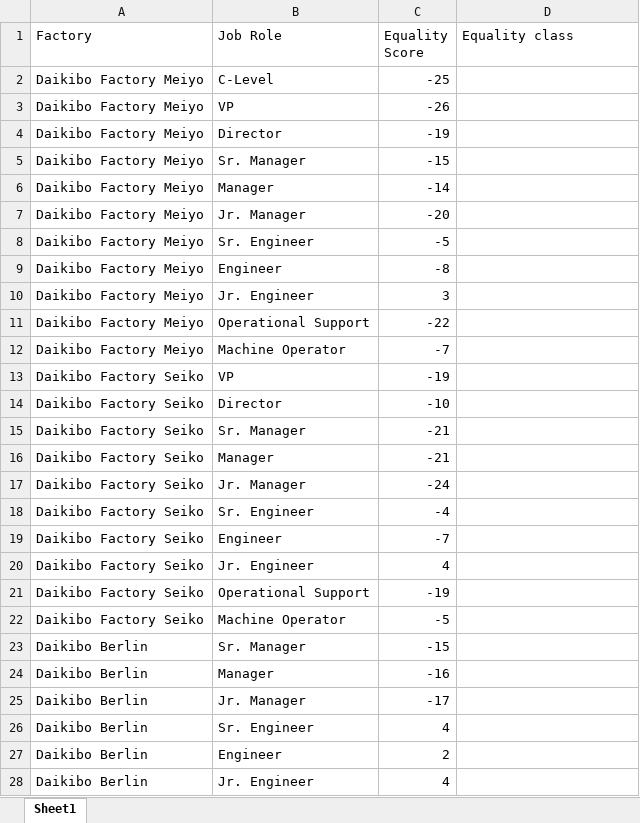
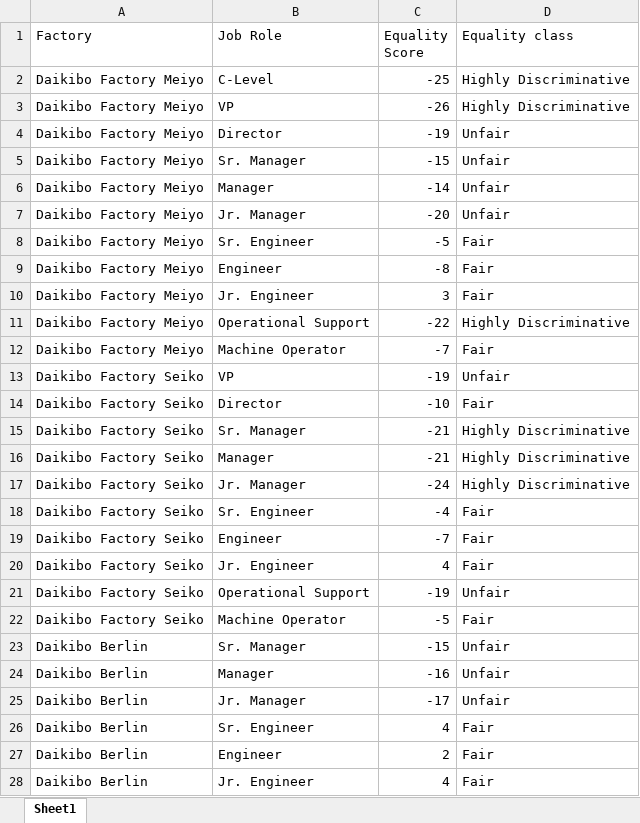
Before and after one commit to shahhazik/business-insights-equality-dashboard, an Excel workbook: Task 5 Equality Table.xlsx, sheet Sheet1, drawn as a sheet; only a part is shown; values as stored, in another font and other column widths than the file's, no borders; the diff covers the shown part only; the diff names each change by its address in the sheet, - before the commit and + after, or states it on an @@ line.

Commit message:
Add files via upload

```diff
--- a/Task 5 Equality Table.xlsx (sheet Sheet1)
+++ b/Task 5 Equality Table.xlsx (sheet Sheet1)
-D2:D3 (Equality class): (empty)
+D2:D3 (Equality class): Highly Discriminative
-D4:D7 (Equality class): (empty)
+D4:D7 (Equality class): Unfair
-D8:D10 (Equality class): (empty)
+D8:D10 (Equality class): Fair
-D11 (Equality class): (empty)
+D11 (Equality class): Highly Discriminative
-D12 (Equality class): (empty)
+D12 (Equality class): Fair
-D13 (Equality class): (empty)
+D13 (Equality class): Unfair
-D14 (Equality class): (empty)
+D14 (Equality class): Fair
-D15:D17 (Equality class): (empty)
+D15:D17 (Equality class): Highly Discriminative
-D18:D20 (Equality class): (empty)
+D18:D20 (Equality class): Fair
-D21 (Equality class): (empty)
+D21 (Equality class): Unfair
-D22 (Equality class): (empty)
+D22 (Equality class): Fair
-D23:D25 (Equality class): (empty)
+D23:D25 (Equality class): Unfair
-D26:D28 (Equality class): (empty)
+D26:D28 (Equality class): Fair
```
Also changed, not shown: 10 edited cells elsewhere in this sheet.
